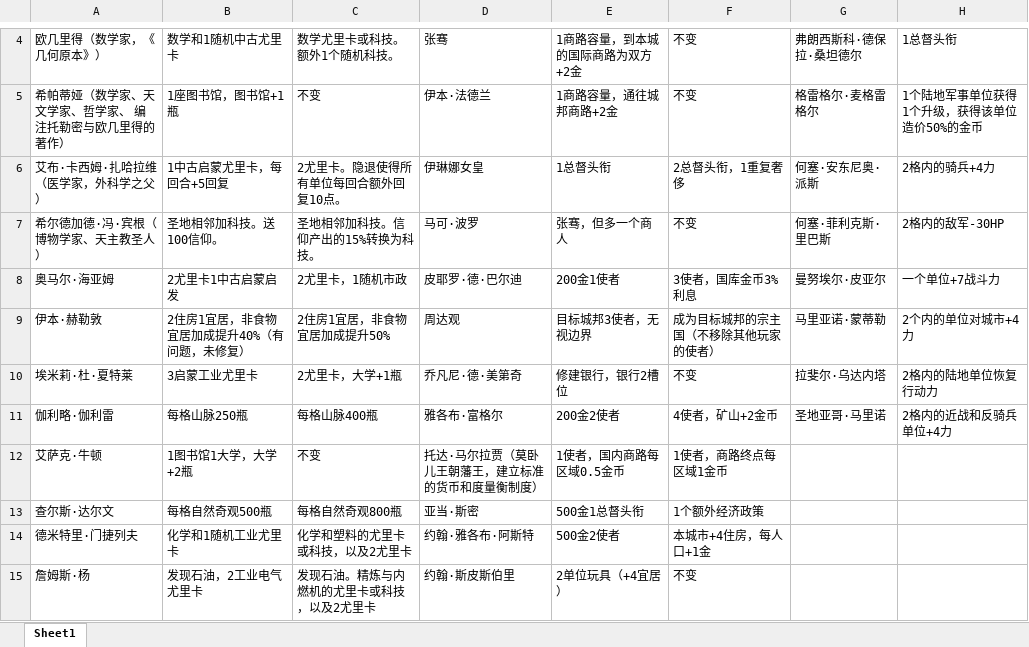
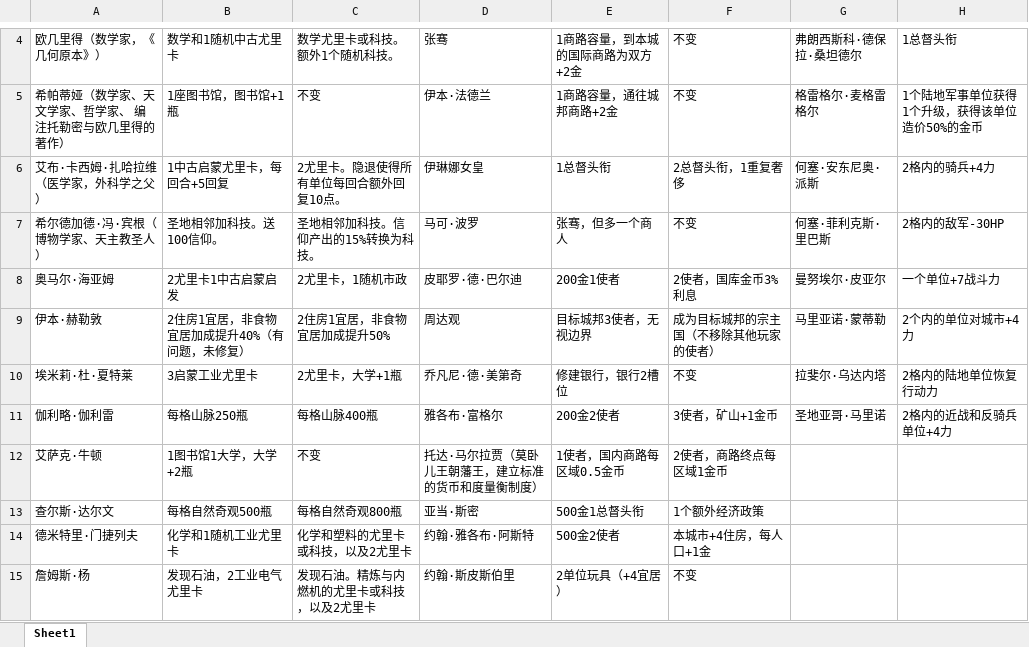
Before and after one commit to dwughjsd/Sistine_civ6mod, an Excel workbook: 文档/伟人.xlsx, sheet Sheet1, drawn as a sheet; only a part is shown, gaps mark what is left out; values as stored, in another font and other column widths than the file's, no cell formats; the diff names each change by its address in the sheet, - before the commit and + after, or states it on an @@ line.

```diff
--- a/文档/伟人.xlsx (sheet Sheet1)
+++ b/文档/伟人.xlsx (sheet Sheet1)
-F8: 3使者，国库金币3%利息
+F8: 2使者，国库金币3%利息
-F11: 4使者，矿山+2金币
+F11: 3使者，矿山+1金币
-F12: 1使者，商路终点每区域1金币
+F12: 2使者，商路终点每区域1金币
```
Also changed, not shown: cell formats, 7 other files.
